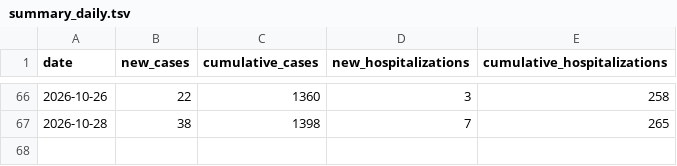
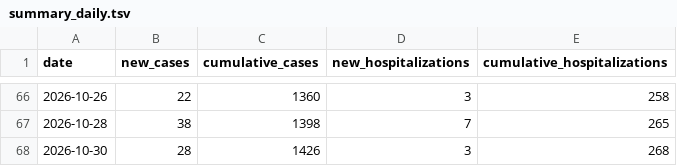
Before and after one commit to PittsburghPG/measles-tracker, a TSV file: data/summary_daily.tsv, drawn as a sheet; only a part is shown, gaps mark what is left out.

```diff
--- a/data/summary_daily.tsv
+++ b/data/summary_daily.tsv
@@ -67 +67,2 @@ date	new_cases	cumulative_cases	new_hospitalizations	cumulative_hospitalizations
 2026-10-28	38	1398	7	265
+2026-10-30	28	1426	3	268
```
Also changed, not shown: data/daily_cases_by_age_group.tsv, data/daily_cases_by_county.tsv, 6 other files.
